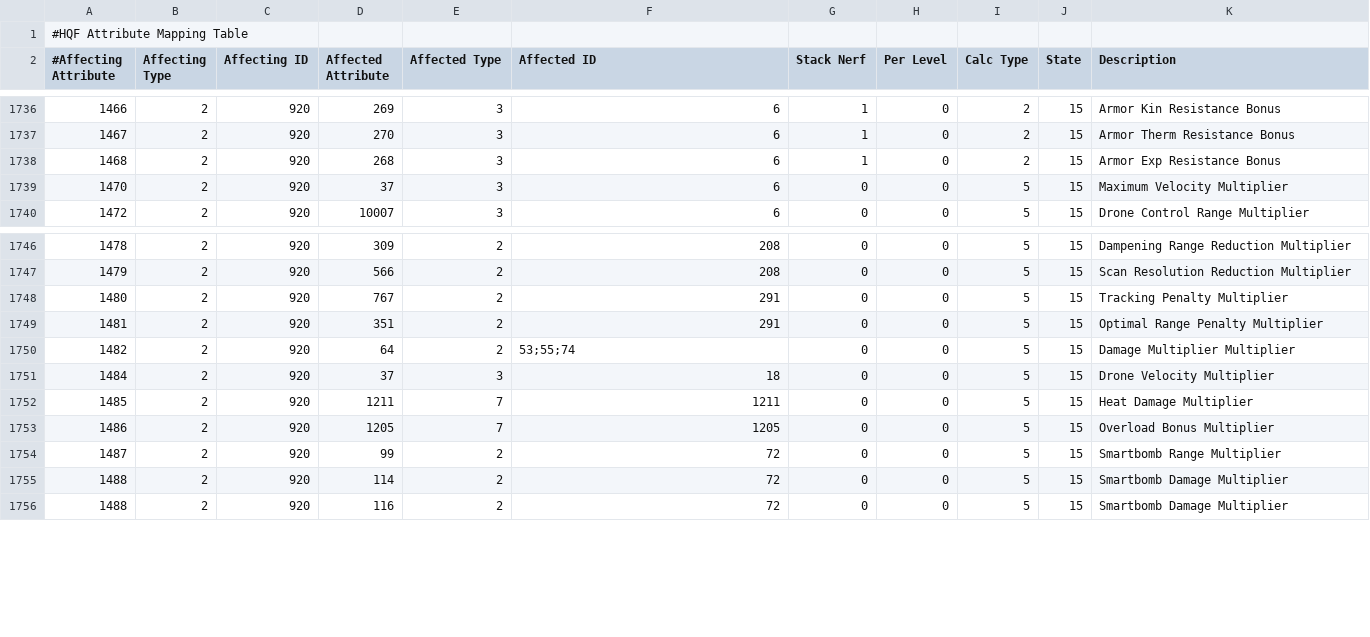
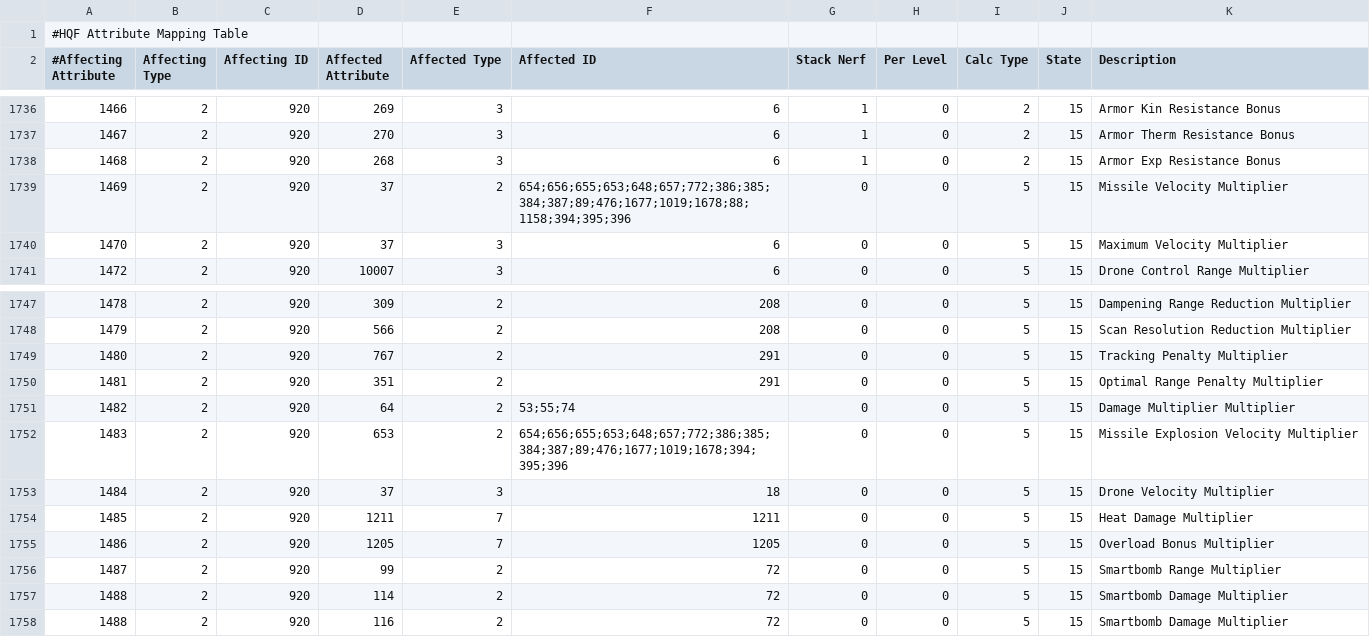
Before and after one commit to wyrlwind/EveHQ, a CSV file: EveHQ.HQF/Resources/Effects.csv, drawn as a sheet; only a part is shown, gaps mark what is left out.

Commit message:
XL T2 ammo, Capital weapon specialization, leviathan torp velocity

```diff
--- a/EveHQ.HQF/Resources/Effects.csv
+++ b/EveHQ.HQF/Resources/Effects.csv
@@ -1738,2 +1738,3 @@
 1468,2,920,268,3,6,1,0,2,15,Armor Exp Resistance Bonus
+1469,2,920,37,2,654;656;655;653;648;657;772;386;385;384;387;89;476;1677;1019;1678;88;1158;394;395;396,0,0,5,15,Missile Velocity Multiplier
 1470,2,920,37,3,6,0,0,5,15,Maximum Velocity Multiplier
@@ -1750,2 +1751,3 @@
 1482,2,920,64,2,53;55;74,0,0,5,15,Damage Multiplier Multiplier
+1483,2,920,653,2,654;656;655;653;648;657;772;386;385;384;387;89;476;1677;1019;1678;394;395;396,0,0,5,15,Missile Explosion Velocity Multiplier
 1484,2,920,37,3,18,0,0,5,15,Drone Velocity Multiplier
```
Also changed, not shown: 1 other file.
